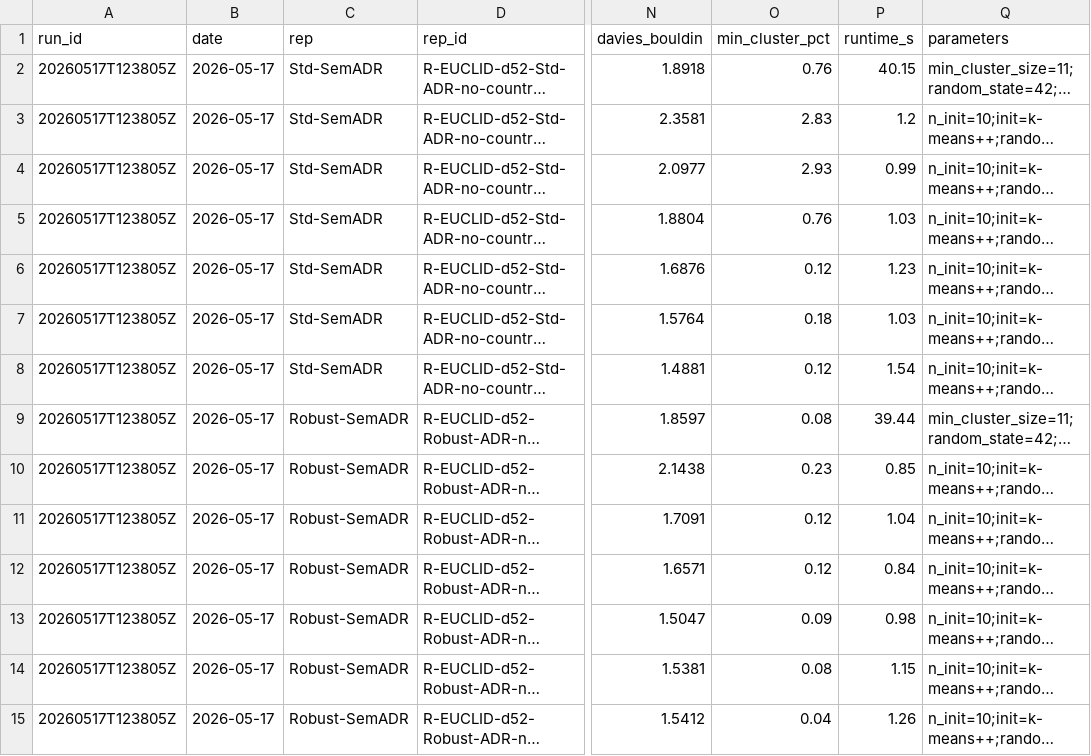
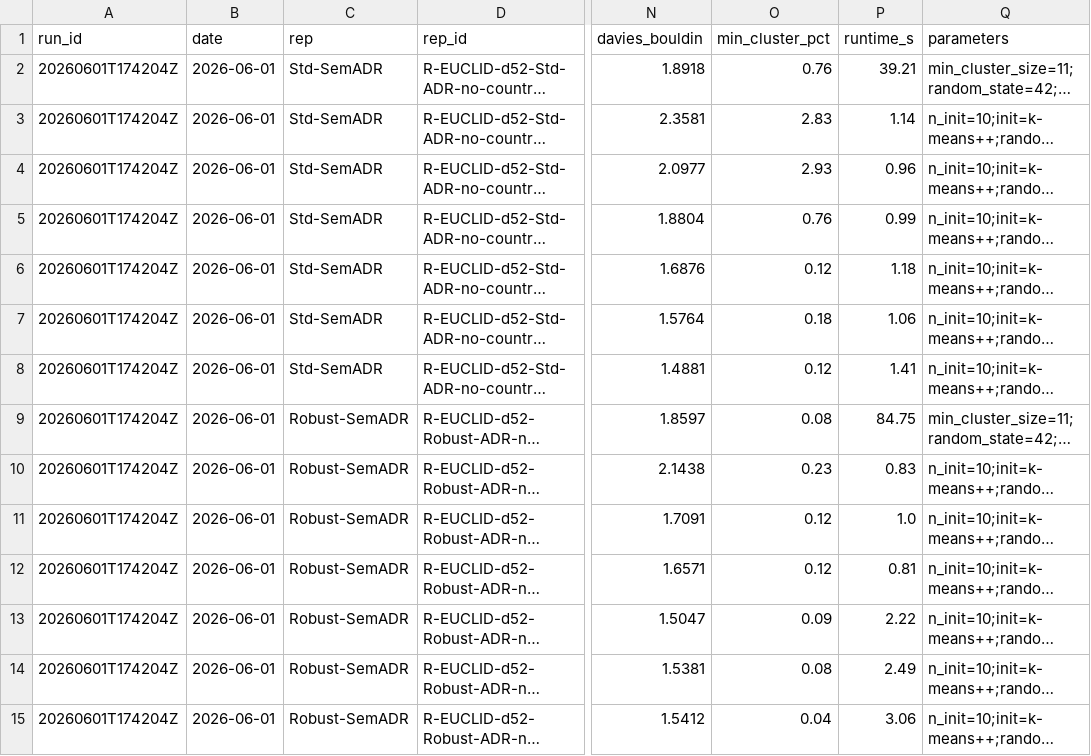
Before and after one commit to Gusta221d/HotelBoooking, a CSV file: hotel_booking_course_release_v1_pack/src/experiments.csv, drawn as a sheet; only a part is shown, gaps mark what is left out; long unchanged cells end in …; the diff covers the shown part only; the diff names each change by its address in the sheet, - before the commit and + after, or states it on an @@ line.

Commit message:
Prepare Submission release: reproducible pipeline, outputs, and repo hygiene.
Remove raw dataset and __pycache__ from tracking; add .gitignore and README reproduction steps; regenerate experiments with run_id 20260601T174204Z; add RELATORIO_ACADEMICO.md draft.

```diff
--- a/hotel_booking_course_release_v1_pack/src/experiments.csv
+++ b/hotel_booking_course_release_v1_pack/src/experiments.csv
-A2:A15 (run_id): 20260517T123805Z
+A2:A15 (run_id): 20260601T174204Z
-B2:B15 (date): 2026-05-17
+B2:B15 (date): 2026-06-01
-P2 (runtime_s): 40.15
+P2 (runtime_s): 39.21
-P3 (runtime_s): 1.2
+P3 (runtime_s): 1.14
-P4 (runtime_s): 0.99
+P4 (runtime_s): 0.96
-P5 (runtime_s): 1.03
+P5 (runtime_s): 0.99
-P6 (runtime_s): 1.23
+P6 (runtime_s): 1.18
-P7 (runtime_s): 1.03
+P7 (runtime_s): 1.06
-P8 (runtime_s): 1.54
+P8 (runtime_s): 1.41
-P9 (runtime_s): 39.44
+P9 (runtime_s): 84.75
-P10 (runtime_s): 0.85
+P10 (runtime_s): 0.83
-P11 (runtime_s): 1.04
+P11 (runtime_s): 1.0
-P12 (runtime_s): 0.84
+P12 (runtime_s): 0.81
-P13 (runtime_s): 0.98
+P13 (runtime_s): 2.22
-P14 (runtime_s): 1.15
+P14 (runtime_s): 2.49
-P15 (runtime_s): 1.26
+P15 (runtime_s): 3.06
```
Also changed, not shown: 50 edited cells elsewhere in this file, hotel_booking_course_release_v1_pack/src/e4_pca_results.csv, 6 other files.
